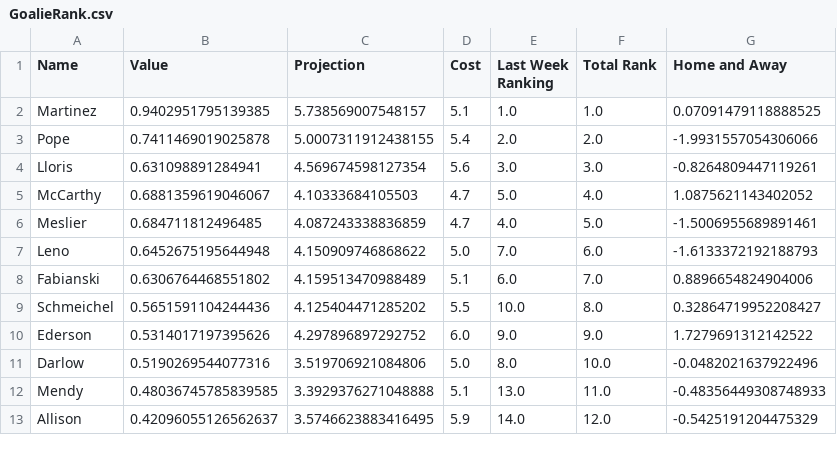
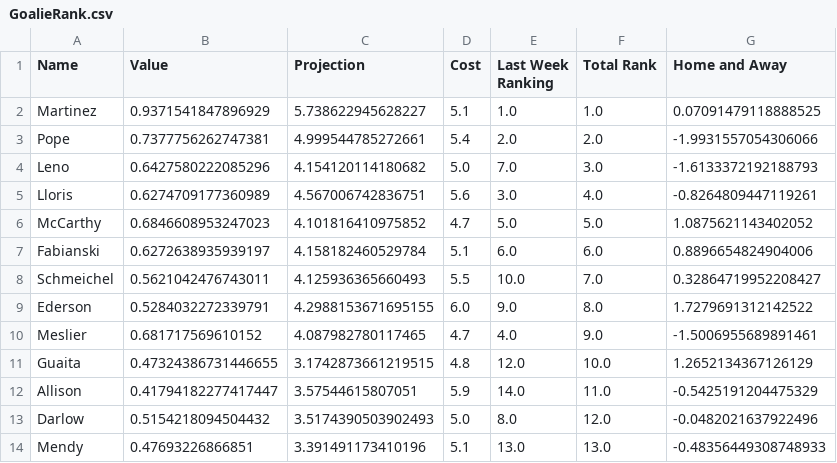
Before and after one commit to enrique-bustamante/epl, a CSV file: Rankings/GoalieRank.csv, drawn as a sheet; only a part is shown; the diff covers the shown part only.

```diff
--- a/Rankings/GoalieRank.csv
+++ b/Rankings/GoalieRank.csv
@@ -1,13 +1,14 @@
 Name,Value,Projection,Cost,Last Week Ranking,Total Rank,Home and Away
-Martinez,0.9402951795139385,5.738569007548157,5.1,1.0,1.0,0.07091479118888525
-Pope,0.7411469019025878,5.0007311912438155,5.4,2.0,2.0,-1.9931557054306066
-Lloris,0.631098891284941,4.569674598127354,5.6,3.0,3.0,-0.8264809447119261
-McCarthy,0.6881359619046067,4.10333684105503,4.7,5.0,4.0,1.0875621143402052
-Meslier,0.684711812496485,4.087243338836859,4.7,4.0,5.0,-1.5006955689891461
-Leno,0.6452675195644948,4.150909746868622,5.0,7.0,6.0,-1.6133372192188793
-Fabianski,0.6306764468551802,4.159513470988489,5.1,6.0,7.0,0.8896654824904006
-Schmeichel,0.5651591104244436,4.125404471285202,5.5,10.0,8.0,0.32864719952208427
-Ederson,0.5314017197395626,4.297896897292752,6.0,9.0,9.0,1.7279691312142522
-Darlow,0.5190269544077316,3.519706921084806,5.0,8.0,10.0,-0.0482021637922496
-Mendy,0.48036745785839585,3.3929376271048888,5.1,13.0,11.0,-0.48356449308748933
-Allison,0.42096055126562637,3.5746623883416495,5.9,14.0,12.0,-0.5425191204475329
+Martinez,0.9371541847896929,5.738622945628227,5.1,1.0,1.0,0.07091479118888525
+Pope,0.7377756262747381,4.999544785272661,5.4,2.0,2.0,-1.9931557054306066
+Leno,0.6427580222085296,4.154120114180682,5.0,7.0,3.0,-1.6133372192188793
+Lloris,0.6274709177360989,4.567006742836751,5.6,3.0,4.0,-0.8264809447119261
+McCarthy,0.6846608953247023,4.101816410975852,4.7,5.0,5.0,1.0875621143402052
+Fabianski,0.6272638935939197,4.158182460529784,5.1,6.0,6.0,0.8896654824904006
+Schmeichel,0.5621042476743011,4.125936365660493,5.5,10.0,7.0,0.32864719952208427
+Ederson,0.5284032272339791,4.2988153671695155,6.0,9.0,8.0,1.7279691312142522
+Meslier,0.681717569610152,4.087982780117465,4.7,4.0,9.0,-1.5006955689891461
+Guaita,0.47324386731446655,3.1742873661219515,4.8,12.0,10.0,1.2652134367126129
+Allison,0.41794182277417447,3.57544615807051,5.9,14.0,11.0,-0.5425191204475329
+Darlow,0.5154218094504432,3.5174390503902493,5.0,8.0,12.0,-0.0482021637922496
+Mendy,0.47693226866851,3.391491173410196,5.1,13.0,13.0,-0.48356449308748933
```
Also changed, not shown: 3 added rows, 4 removed rows and 11 edited cells elsewhere in this file, Rankings/DefendersRank.csv, Rankings/forwardsRank.csv, 12 other files.
